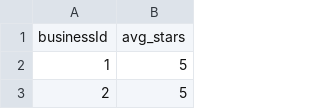
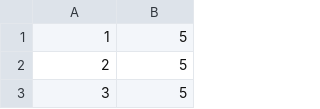
Before and after one commit to siyana/RecSysYelp2013, a CSV file: RecSysYelp2013/resources/mapped/business_average_ratings.csv, drawn as a sheet; only a part is shown; the shorter side is filled out with more unchanged rows; the diff names each change by its address in the sheet, - before the commit and + after, or states it on an @@ line.

Commit message:
add logic for getting avg ratings if no information for object

```diff
--- a/RecSysYelp2013/resources/mapped/business_average_ratings.csv
+++ b/RecSysYelp2013/resources/mapped/business_average_ratings.csv
-row 1: businessId | avg_stars
```
Also changed, not shown: RecSysYelp2013/resources/mapped/users_average_ratings.csv, 8 other files.
